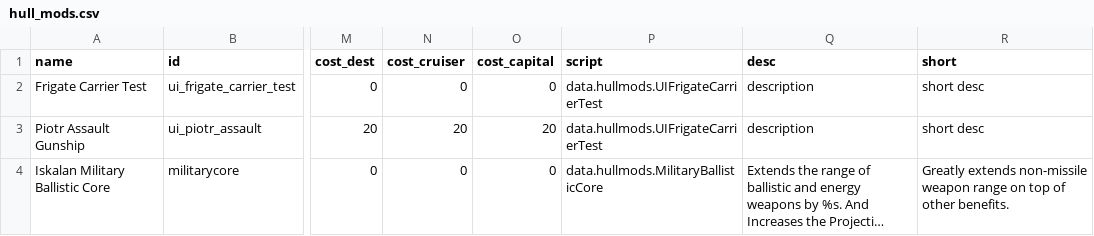
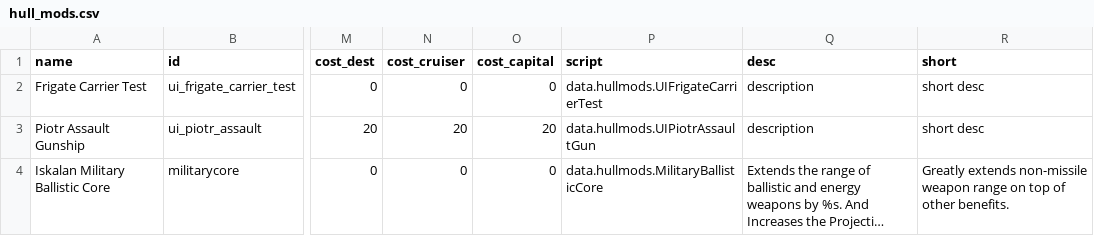
Before and after one commit to MaritimeTech2/Commonwealth-Zimowia-Ivernia, a CSV file: data/hullmods/hull_mods.csv, drawn as a sheet; only a part is shown, gaps mark what is left out; long unchanged cells end in …; the diff names each change by its address in the sheet, - before the commit and + after, or states it on an @@ line.

```diff
--- a/data/hullmods/hull_mods.csv
+++ b/data/hullmods/hull_mods.csv
-P3 (script): data.hullmods.UIFrigateCarrierTest
+P3 (script): data.hullmods.UIPiotrAssaultGun
```
Also changed, not shown: data/hulls/ship_data.csv, 1 other file.
